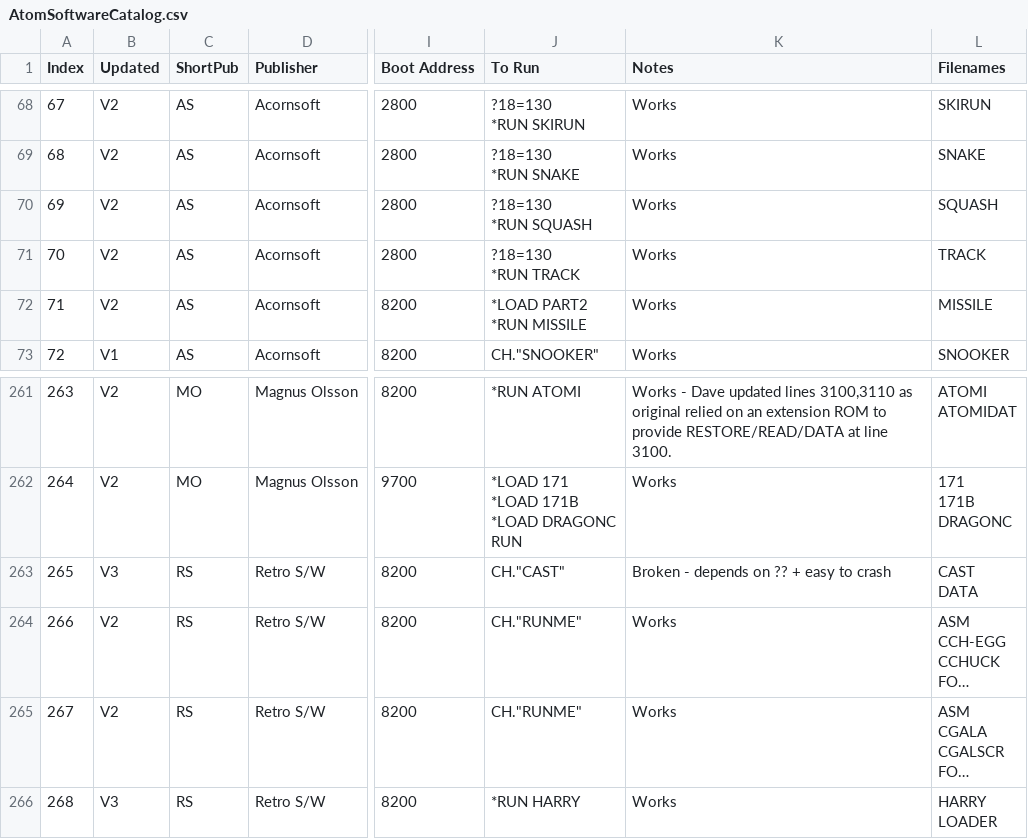
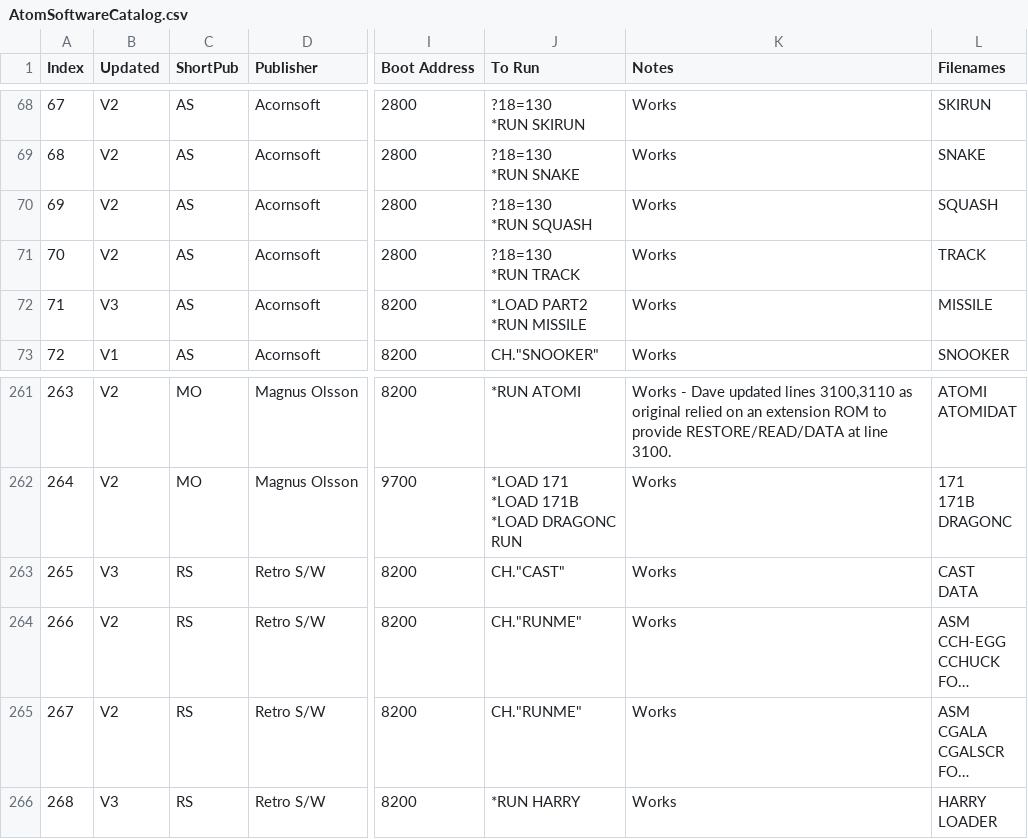
Before and after one commit to hoglet67/AtomSoftwareArchive, a CSV file: catalog/AtomSoftwareCatalog.csv, drawn as a sheet; only a part is shown, gaps mark what is left out; long unchanged cells end in …; the diff covers the shown part only; the diff names each change by its address in the sheet, - before the commit and + after, or states it on an @@ line.

```diff
--- a/catalog/AtomSoftwareCatalog.csv
+++ b/catalog/AtomSoftwareCatalog.csv
-B72 (Updated): V2
+B72 (Updated): V3
-K263 (Notes): Broken - depends on ?? + easy to crash
+K263 (Notes): Works
```
Also changed, not shown: 9 added rows and 15 edited cells elsewhere in this file, 1 other file.
